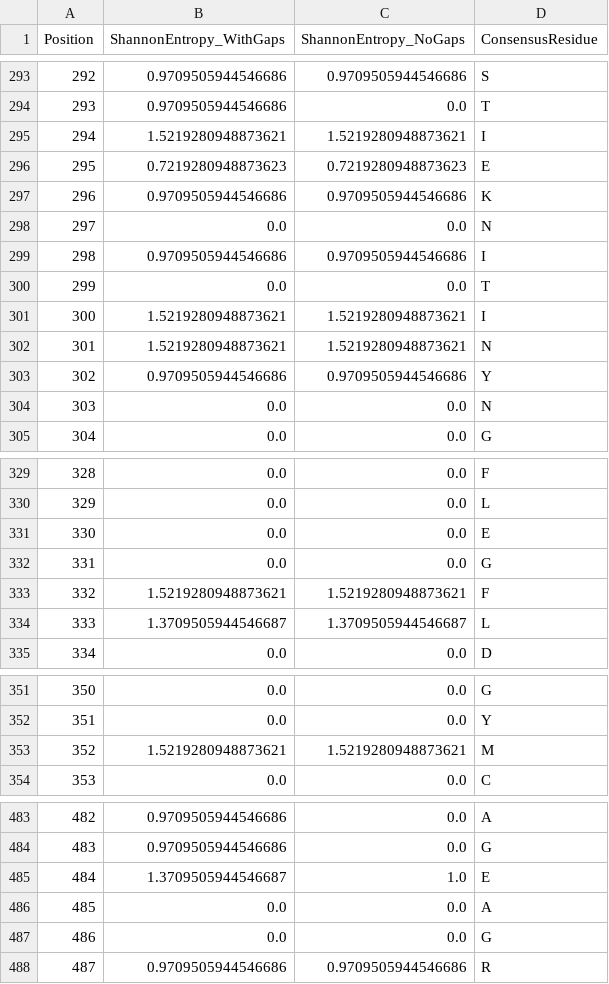
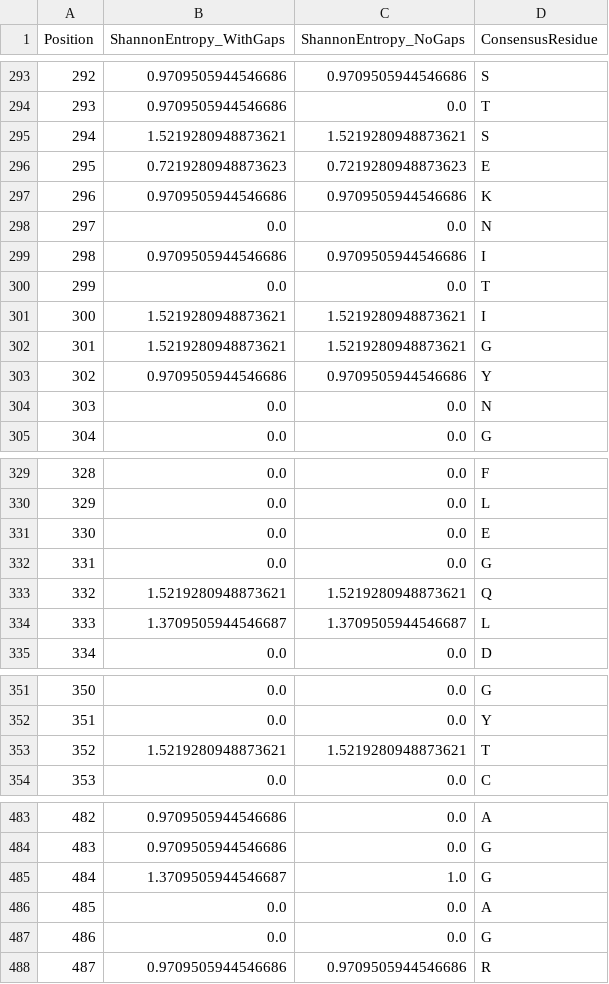
Before and after one commit to wperlichek/comparative-genomics-pipeline, a CSV file: data/output/conservation/SCN1A_conservation.csv, drawn as a sheet; only a part is shown, gaps mark what is left out; the diff covers the shown part only.

```diff
--- a/data/output/conservation/SCN1A_conservation.csv
+++ b/data/output/conservation/SCN1A_conservation.csv
@@ -294,3 +294,3 @@ Position,ShannonEntropy_WithGaps,ShannonEntropy_NoGaps,ConsensusResidue
 293,0.9709505944546686,0.0,T
-294,1.5219280948873621,1.5219280948873621,I
+294,1.5219280948873621,1.5219280948873621,S
 295,0.7219280948873623,0.7219280948873623,E
@@ -301,3 +301,3 @@ Position,ShannonEntropy_WithGaps,ShannonEntropy_NoGaps,ConsensusResidue
 300,1.5219280948873621,1.5219280948873621,I
-301,1.5219280948873621,1.5219280948873621,N
+301,1.5219280948873621,1.5219280948873621,G
 302,0.9709505944546686,0.9709505944546686,Y
@@ -332,3 +332,3 @@ Position,ShannonEntropy_WithGaps,ShannonEntropy_NoGaps,ConsensusResidue
 331,0.0,0.0,G
-332,1.5219280948873621,1.5219280948873621,F
+332,1.5219280948873621,1.5219280948873621,Q
 333,1.3709505944546687,1.3709505944546687,L
@@ -352,3 +352,3 @@ Position,ShannonEntropy_WithGaps,ShannonEntropy_NoGaps,ConsensusResidue
 351,0.0,0.0,Y
-352,1.5219280948873621,1.5219280948873621,M
+352,1.5219280948873621,1.5219280948873621,T
 353,0.0,0.0,C
@@ -484,3 +484,3 @@ Position,ShannonEntropy_WithGaps,ShannonEntropy_NoGaps,ConsensusResidue
 483,0.9709505944546686,0.0,G
-484,1.3709505944546687,1.0,E
+484,1.3709505944546687,1.0,G
 485,0.0,0.0,A
```
Also changed, not shown: 4 edited cells elsewhere in this file, data/output/conservation/DEPDC5_conservation.csv, 8 other files.
